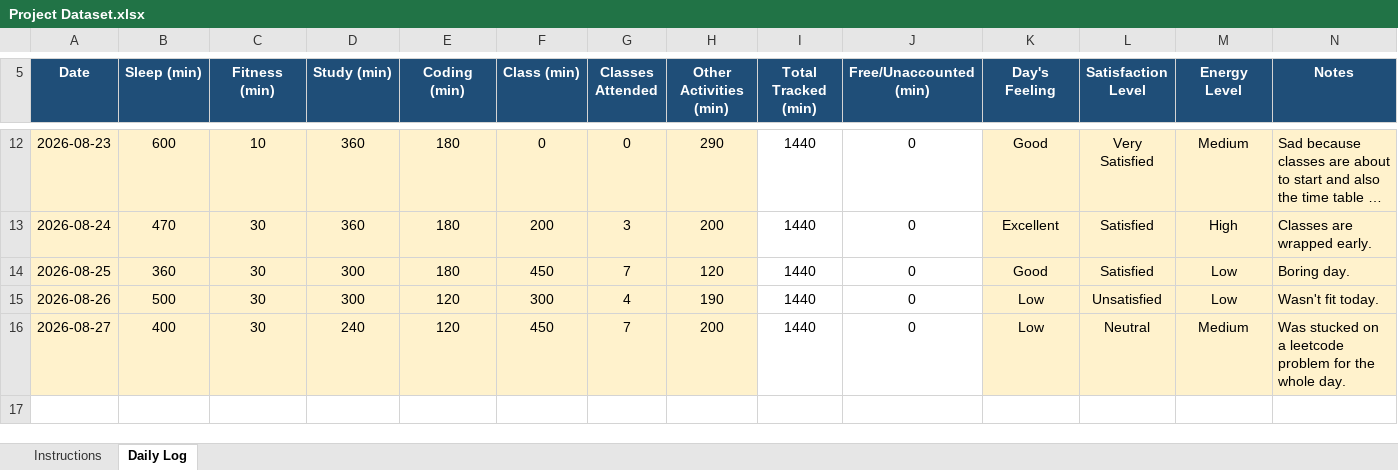
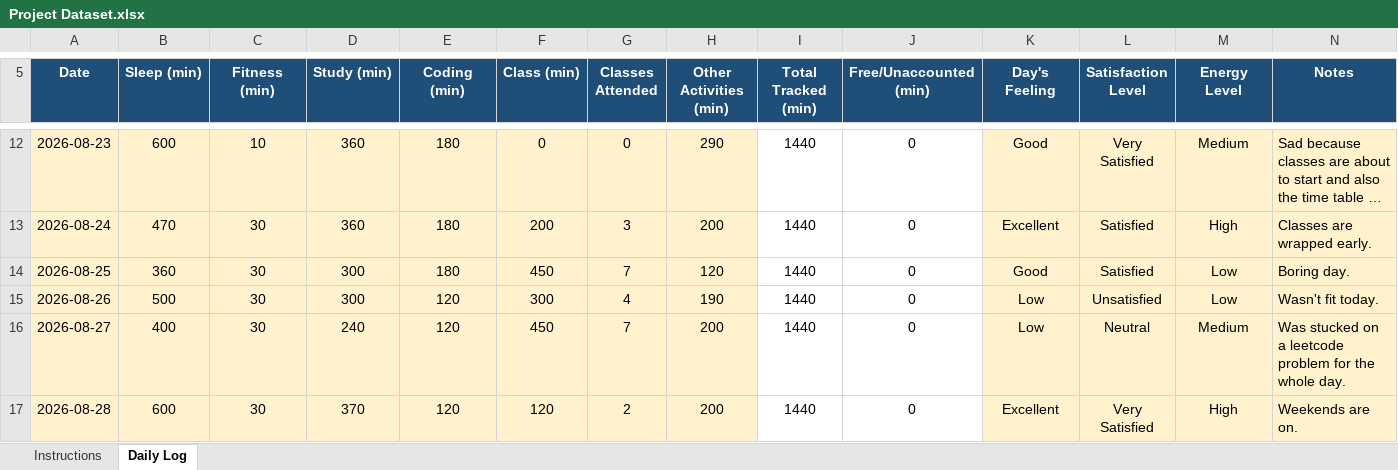
Before and after one commit to krshiv04/12604640, an Excel workbook: Project Dataset.xlsx, sheet Daily Log, drawn as a sheet; only a part is shown, gaps mark what is left out; long unchanged cells end in …; values as stored, in another font and other column widths than the file's, no borders; conditional formats not drawn; the diff names each change by its address in the sheet, - before the commit and + after, or states it on an @@ line.

Commit message:
Update project dataset

```diff
--- a/Project Dataset.xlsx (sheet Daily Log)
+++ b/Project Dataset.xlsx (sheet Daily Log)
+row 17: 2026-08-28 | 600 | 30 | 370 | 120 | 120 | 2 | 200 | 1440 | 0 | Excellent | Very Satisfied | High | Weekends are on.
```
